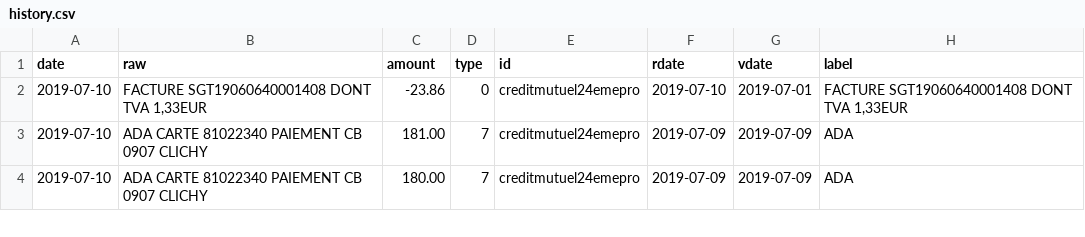
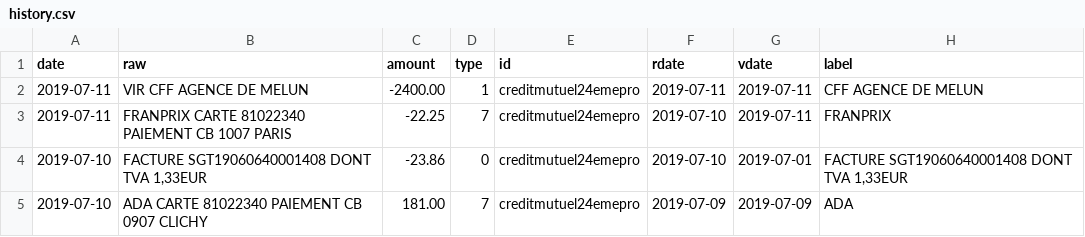
Before and after one commit to 24eme/banque, a CSV file: data/history.csv, drawn as a sheet; only a part is shown; the shorter side is filled out with more unchanged rows; the diff names each change by its address in the sheet, - before the commit and + after, or states it on an @@ line.

Commit message:
Mise à jour des opérations

```diff
--- a/data/history.csv
+++ b/data/history.csv
+row 2: 2019-07-11 | VIR CFF AGENCE DE MELUN | -2400.00 | 1 | creditmutuel24emepro | 2019-07-11 | 2019-07-11 | CFF AGENCE DE MELUN
+row 3: 2019-07-11 | FRANPRIX CARTE 81022340 PAIEMENT CB 1007 PARIS | -22.25 | 7 | creditmutuel24emepro | 2019-07-10 | 2019-07-11 | FRANPRIX
```
